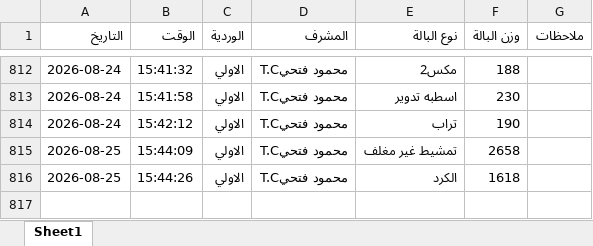
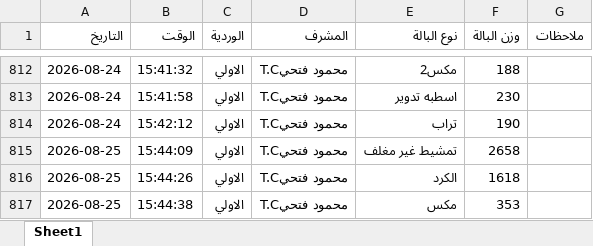
Before and after one commit to mahmedabdallh123/BELYARN, an Excel workbook: luva.xlsx, sheet Sheet1, drawn as a sheet; only a part is shown, gaps mark what is left out; values as stored, in another font and other column widths than the file's, no borders; the diff names each change by its address in the sheet, - before the commit and + after, or states it on an @@ line.

Commit message:
إدخال جديد

```diff
--- a/luva.xlsx (sheet Sheet1)
+++ b/luva.xlsx (sheet Sheet1)
+row 817: 2026-08-25 | 15:44:38 | الاولي | محمود فتحيT.C | مكس | 353
```
